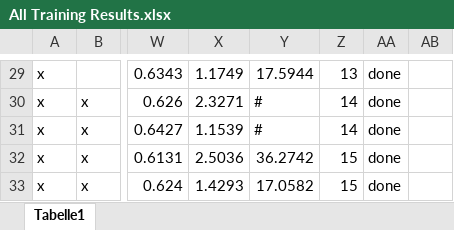
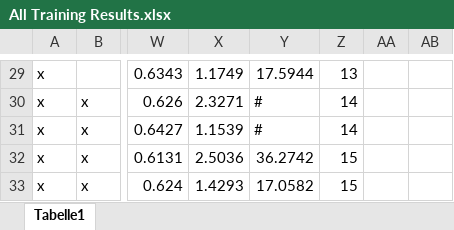
Before and after one commit to venividivincii/MasterThesis, an Excel workbook: Results/All Training Results.xlsx, sheet Tabelle1, drawn as a sheet; only a part is shown, gaps mark what is left out; values as stored, in another font and other column widths than the file's, no cell formats; the diff covers the shown part only; the diff names each change by its address in the sheet, - before the commit and + after, or states it on an @@ line.

```diff
--- a/Results/All Training Results.xlsx (sheet Tabelle1)
+++ b/Results/All Training Results.xlsx (sheet Tabelle1)
-AA29:AA33: done
+AA29:AA33: (empty)
```
Also changed, not shown: 29 edited cells and merged cells elsewhere in this sheet, cell formats.
